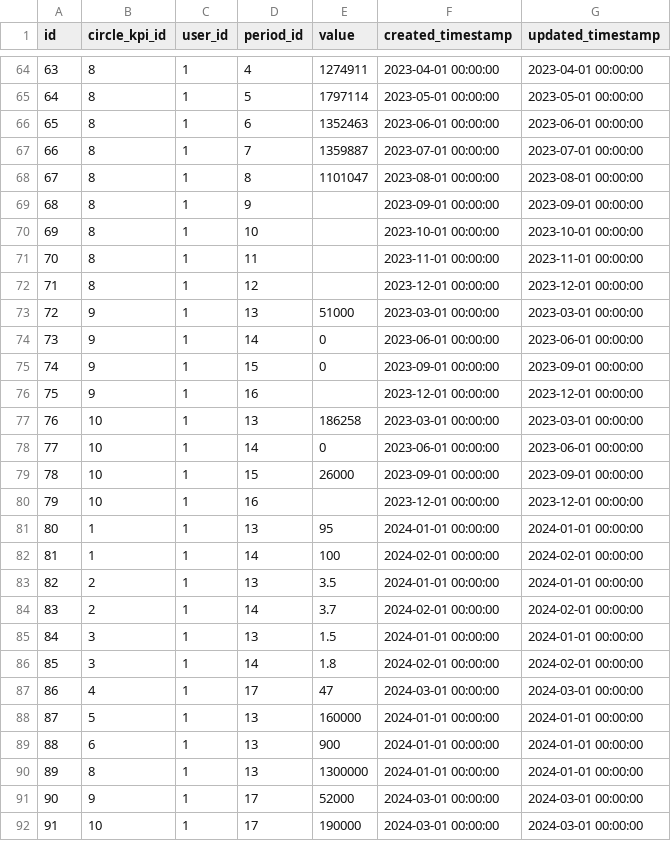
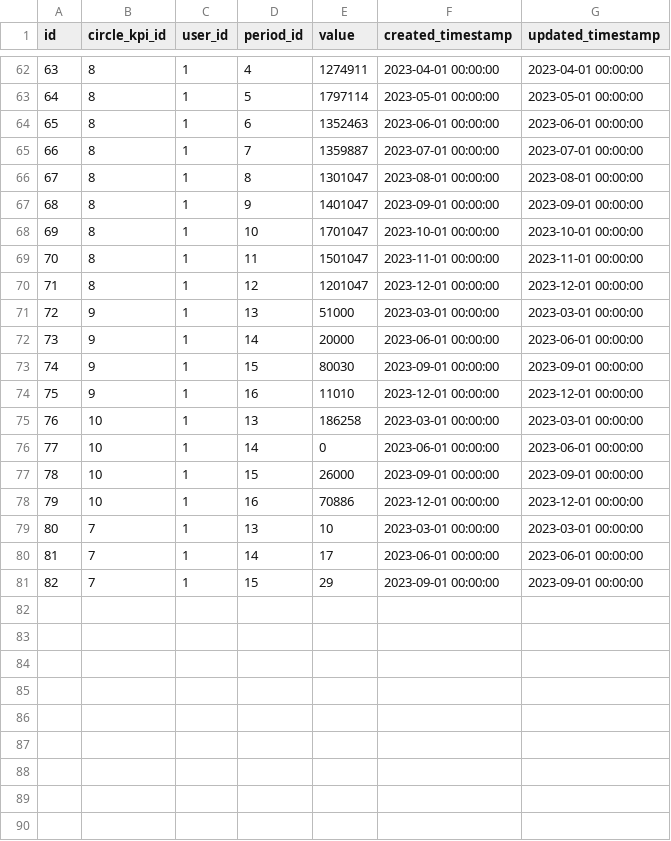
Before and after one commit to WomenPlusPlus/deploy-impact-23-kpi-4, a CSV file: db_setup/data_split/Audit.csv, drawn as a sheet; only a part is shown, gaps mark what is left out; the diff covers the shown part only.

```diff
--- a/db_setup/data_split/Audit.csv
+++ b/db_setup/data_split/Audit.csv
@@ -67,11 +65,11 @@ id,circle_kpi_id,user_id,period_id,value,created_timestamp,updated_timestamp
 66,8,1,7,1359887,2023-07-01 00:00:00,2023-07-01 00:00:00
-67,8,1,8,1101047,2023-08-01 00:00:00,2023-08-01 00:00:00
-68,8,1,9,,2023-09-01 00:00:00,2023-09-01 00:00:00
-69,8,1,10,,2023-10-01 00:00:00,2023-10-01 00:00:00
-70,8,1,11,,2023-11-01 00:00:00,2023-11-01 00:00:00
-71,8,1,12,,2023-12-01 00:00:00,2023-12-01 00:00:00
+67,8,1,8,1301047,2023-08-01 00:00:00,2023-08-01 00:00:00
+68,8,1,9,1401047,2023-09-01 00:00:00,2023-09-01 00:00:00
+69,8,1,10,1701047,2023-10-01 00:00:00,2023-10-01 00:00:00
+70,8,1,11,1501047,2023-11-01 00:00:00,2023-11-01 00:00:00
+71,8,1,12,1201047,2023-12-01 00:00:00,2023-12-01 00:00:00
 72,9,1,13,51000,2023-03-01 00:00:00,2023-03-01 00:00:00
-73,9,1,14,0,2023-06-01 00:00:00,2023-06-01 00:00:00
-74,9,1,15,0,2023-09-01 00:00:00,2023-09-01 00:00:00
-75,9,1,16,,2023-12-01 00:00:00,2023-12-01 00:00:00
+73,9,1,14,20000,2023-06-01 00:00:00,2023-06-01 00:00:00
+74,9,1,15,80030,2023-09-01 00:00:00,2023-09-01 00:00:00
+75,9,1,16,11010,2023-12-01 00:00:00,2023-12-01 00:00:00
 76,10,1,13,186258,2023-03-01 00:00:00,2023-03-01 00:00:00
@@ -79,14 +77,5 @@ id,circle_kpi_id,user_id,period_id,value,created_timestamp,updated_timestamp
 78,10,1,15,26000,2023-09-01 00:00:00,2023-09-01 00:00:00
-79,10,1,16,,2023-12-01 00:00:00,2023-12-01 00:00:00
-80,1,1,13,95,2024-01-01 00:00:00,2024-01-01 00:00:00
-81,1,1,14,100,2024-02-01 00:00:00,2024-02-01 00:00:00
-82,2,1,13,3.5,2024-01-01 00:00:00,2024-01-01 00:00:00
-83,2,1,14,3.7,2024-02-01 00:00:00,2024-02-01 00:00:00
-84,3,1,13,1.5,2024-01-01 00:00:00,2024-01-01 00:00:00
-85,3,1,14,1.8,2024-02-01 00:00:00,2024-02-01 00:00:00
-86,4,1,17,47,2024-03-01 00:00:00,2024-03-01 00:00:00
-87,5,1,13,160000,2024-01-01 00:00:00,2024-01-01 00:00:00
-88,6,1,13,900,2024-01-01 00:00:00,2024-01-01 00:00:00
-89,8,1,13,1300000,2024-01-01 00:00:00,2024-01-01 00:00:00
-90,9,1,17,52000,2024-03-01 00:00:00,2024-03-01 00:00:00
-91,10,1,17,190000,2024-03-01 00:00:00,2024-03-01 00:00:00
+79,10,1,16,70886,2023-12-01 00:00:00,2023-12-01 00:00:00
+80,7,1,13,10,2023-03-01 00:00:00,2023-03-01 00:00:00
+81,7,1,14,17,2023-06-01 00:00:00,2023-06-01 00:00:00
+82,7,1,15,29,2023-09-01 00:00:00,2023-09-01 00:00:00
```
Also changed, not shown: 2 removed rows and 19 edited cells elsewhere in this file, 3 other files.
